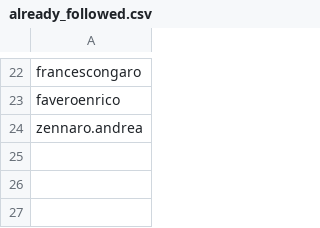
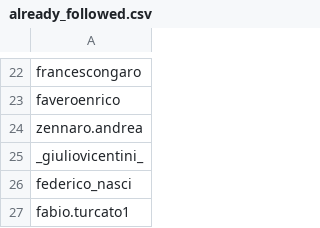
Before and after one commit to fabio-pecora/insta-bot, a CSV file: accounts_data/bebesitahavoglia/already_followed.csv, drawn as a sheet; only a part is shown, gaps mark what is left out.

```diff
--- a/accounts_data/bebesitahavoglia/already_followed.csv
+++ b/accounts_data/bebesitahavoglia/already_followed.csv
@@ -24 +24,4 @@ faveroenrico
 zennaro.andrea
+_giuliovicentini_
+federico_nasci
+fabio.turcato1
```
Also changed, not shown: accounts.csv, 9 other files.
